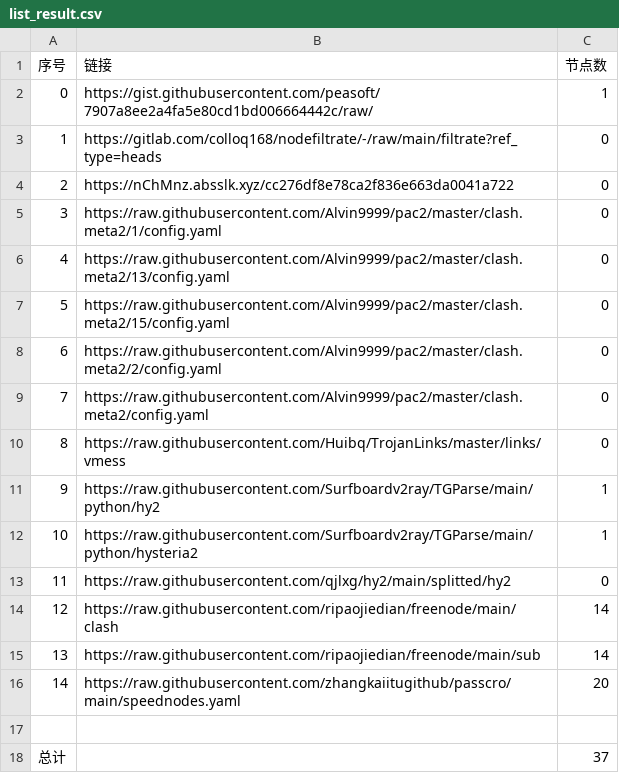
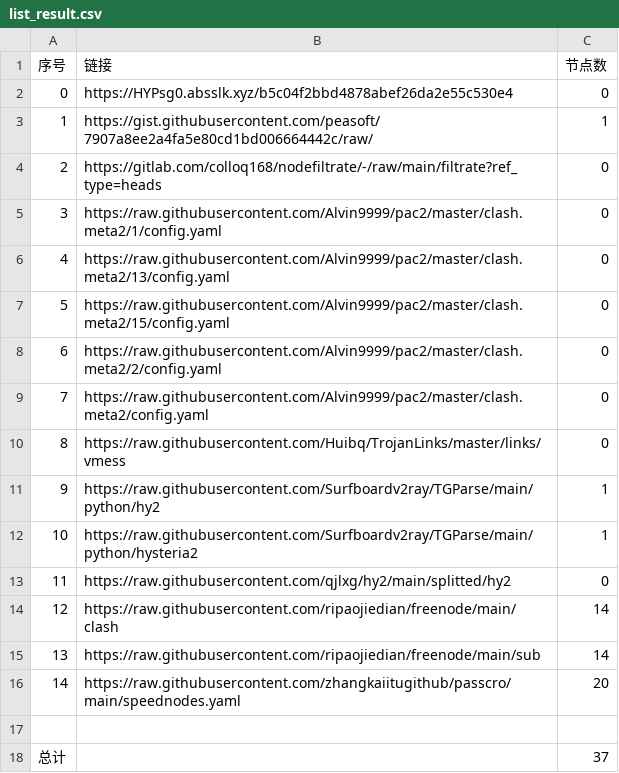
Before and after one commit to BiliRumble/NoMoreRules, a CSV file: list_result.csv, drawn as a sheet.

```diff
--- a/list_result.csv
+++ b/list_result.csv
@@ -1,5 +1,5 @@
 序号,链接,节点数
-0,https://gist.githubusercontent.com/peasoft/7907a8ee2a4fa5e80cd1bd006664442c/raw/,1
-1,https://gitlab.com/colloq168/nodefiltrate/-/raw/main/filtrate?ref_type=heads,0
-2,https://nChMnz.absslk.xyz/cc276df8e78ca2f836e663da0041a722,0
+0,https://HYPsg0.absslk.xyz/b5c04f2bbd4878abef26da2e55c530e4,0
+1,https://gist.githubusercontent.com/peasoft/7907a8ee2a4fa5e80cd1bd006664442c/raw/,1
+2,https://gitlab.com/colloq168/nodefiltrate/-/raw/main/filtrate?ref_type=heads,0
 3,https://raw.githubusercontent.com/Alvin9999/pac2/master/clash.meta2/1/config.yaml,0
```
Also changed, not shown: 2 other files.
